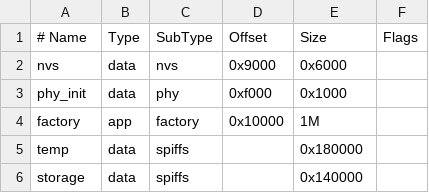
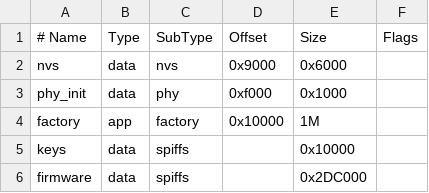
Before and after one commit to tcc-grupo-4-pes/gse_fls, a CSV file: modulo_bc/partitions.csv, drawn as a sheet.

```diff
--- a/modulo_bc/partitions.csv
+++ b/modulo_bc/partitions.csv
@@ -4,3 +4,3 @@ phy_init, data, phy,     0xf000,  0x1000,
 factory,  app,  factory, 0x10000, 1M,
-temp,     data, spiffs,  ,        0x180000,
-storage,  data, spiffs,  ,        0x140000,
+keys,     data, spiffs,  ,        0x10000,
+firmware, data, spiffs,  ,        0x2DC000,
```
Also changed, not shown: 40 other files.
